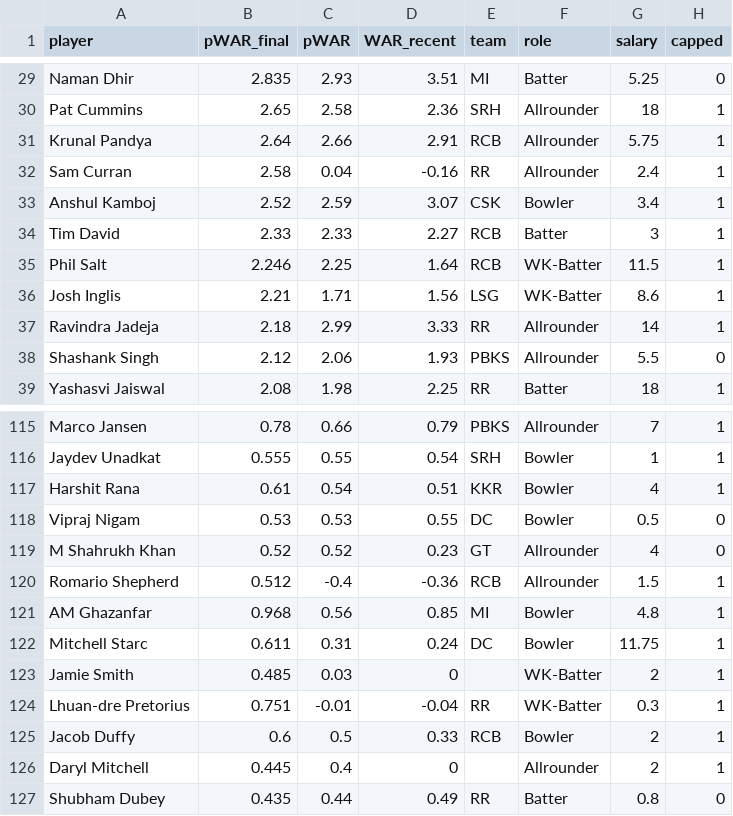
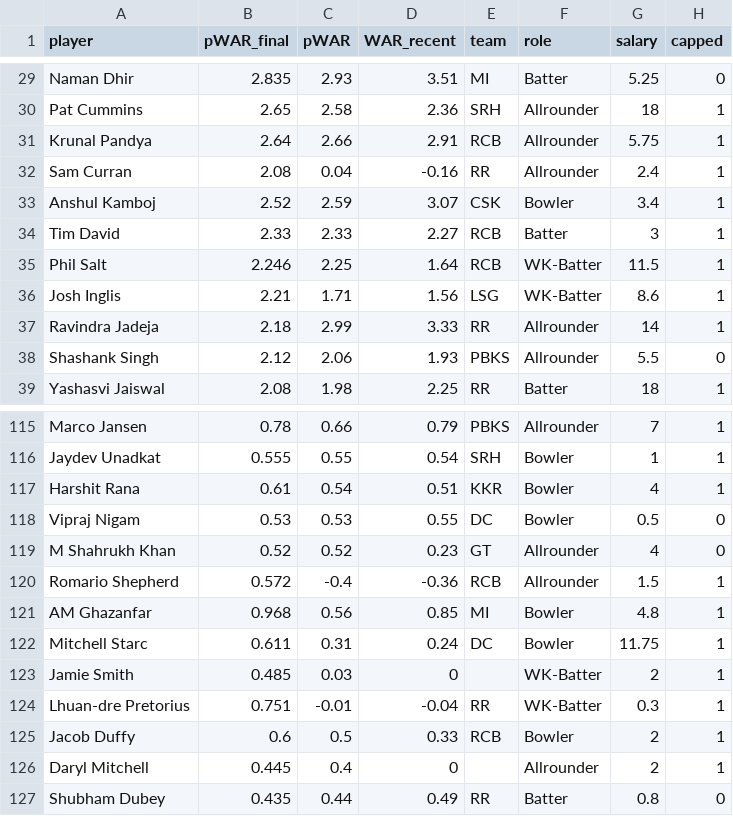
Before and after one commit to Omkarwalunj45/IPL-Trade-Values, a CSV file: Datasets/final_pwar.csv, drawn as a sheet; only a part is shown, gaps mark what is left out; the diff names each change by its address in the sheet, - before the commit and + after, or states it on an @@ line.

Commit message:
Update final_pwar.csv

```diff
--- a/Datasets/final_pwar.csv
+++ b/Datasets/final_pwar.csv
-B32 (pWAR_final): 2.58
+B32 (pWAR_final): 2.08
-B120 (pWAR_final): 0.512
+B120 (pWAR_final): 0.572
```
